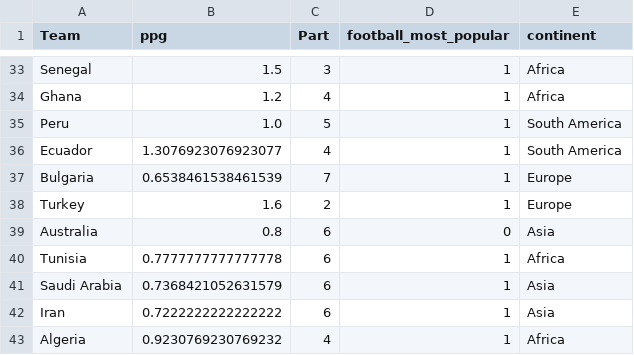
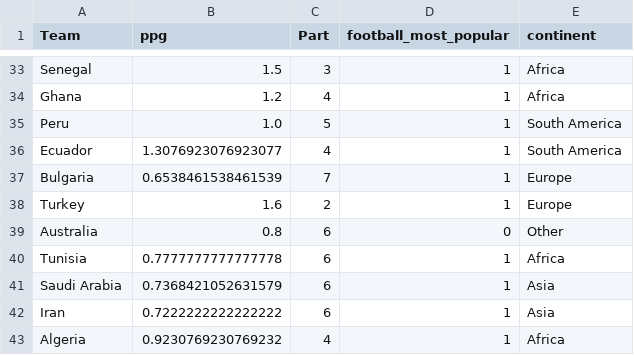
Before and after one commit to rhysw-h/rhysw-h.github.io, a CSV file: final_popularity_dataset.csv, drawn as a sheet; only a part is shown, gaps mark what is left out.

Commit message:
Update final_popularity_dataset.csv

```diff
--- a/final_popularity_dataset.csv
+++ b/final_popularity_dataset.csv
@@ -38,3 +38,3 @@ Bulgaria,0.6538461538461539,7,1,Europe
 Turkey,1.6,2,1,Europe
-Australia,0.8,6,0,Asia
+Australia,0.8,6,0,Other
 Tunisia,0.7777777777777778,6,1,Africa
```
